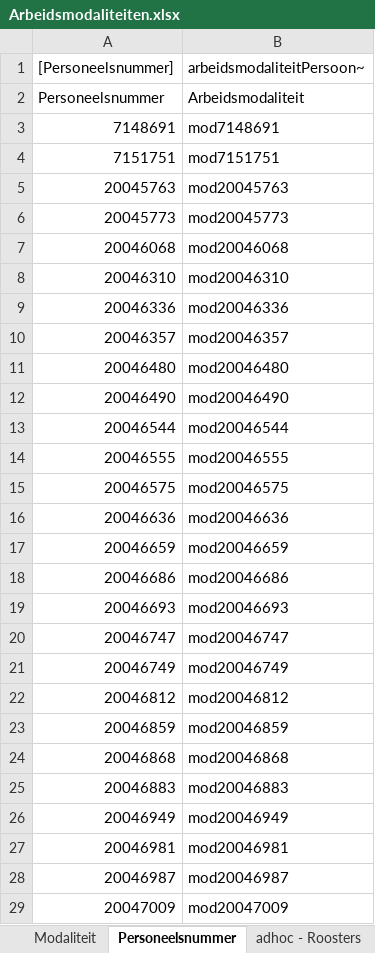
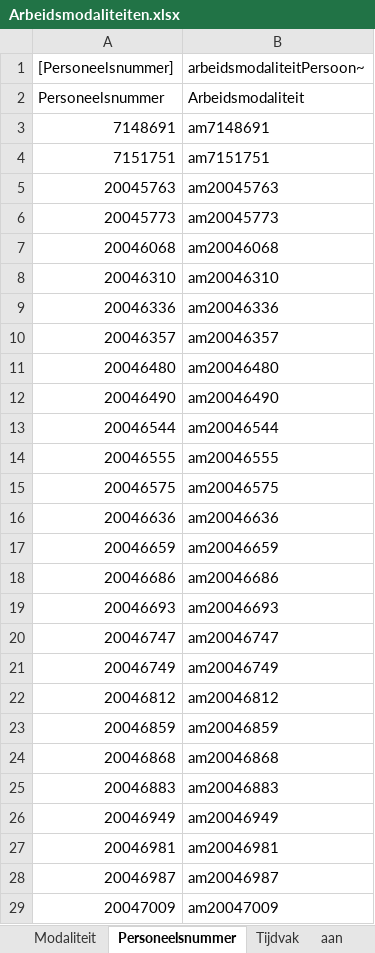
Before and after one commit to AmpersandTarski/ampersand-models, an Excel workbook: NVWA DTV/Arbeidsmodaliteiten.xlsx, sheet Personeelsnummer, drawn as a sheet; only a part is shown; values as stored, in another font and other column widths than the file's, no borders; the diff covers the shown part only; the diff names each change by its address in the sheet, - before the commit and + after, or states it on an @@ line.

Commit message:
WIP arbeidsmodaliteiten populaties

```diff
--- a/NVWA DTV/Arbeidsmodaliteiten.xlsx (sheet Personeelsnummer)
+++ b/NVWA DTV/Arbeidsmodaliteiten.xlsx (sheet Personeelsnummer)
-B3 (arbeidsmodaliteitPersoon~): mod7148691
+B3 (arbeidsmodaliteitPersoon~): am7148691
-B4 (arbeidsmodaliteitPersoon~): mod7151751
+B4 (arbeidsmodaliteitPersoon~): am7151751
-B5 (arbeidsmodaliteitPersoon~): mod20045763
+B5 (arbeidsmodaliteitPersoon~): am20045763
-B6 (arbeidsmodaliteitPersoon~): mod20045773
+B6 (arbeidsmodaliteitPersoon~): am20045773
-B7 (arbeidsmodaliteitPersoon~): mod20046068
+B7 (arbeidsmodaliteitPersoon~): am20046068
-B8 (arbeidsmodaliteitPersoon~): mod20046310
+B8 (arbeidsmodaliteitPersoon~): am20046310
-B9 (arbeidsmodaliteitPersoon~): mod20046336
+B9 (arbeidsmodaliteitPersoon~): am20046336
-B10 (arbeidsmodaliteitPersoon~): mod20046357
+B10 (arbeidsmodaliteitPersoon~): am20046357
-B11 (arbeidsmodaliteitPersoon~): mod20046480
+B11 (arbeidsmodaliteitPersoon~): am20046480
-B12 (arbeidsmodaliteitPersoon~): mod20046490
+B12 (arbeidsmodaliteitPersoon~): am20046490
-B13 (arbeidsmodaliteitPersoon~): mod20046544
+B13 (arbeidsmodaliteitPersoon~): am20046544
-B14 (arbeidsmodaliteitPersoon~): mod20046555
+B14 (arbeidsmodaliteitPersoon~): am20046555
-B15 (arbeidsmodaliteitPersoon~): mod20046575
+B15 (arbeidsmodaliteitPersoon~): am20046575
-B16 (arbeidsmodaliteitPersoon~): mod20046636
+B16 (arbeidsmodaliteitPersoon~): am20046636
-B17 (arbeidsmodaliteitPersoon~): mod20046659
+B17 (arbeidsmodaliteitPersoon~): am20046659
-B18 (arbeidsmodaliteitPersoon~): mod20046686
+B18 (arbeidsmodaliteitPersoon~): am20046686
-B19 (arbeidsmodaliteitPersoon~): mod20046693
+B19 (arbeidsmodaliteitPersoon~): am20046693
-B20 (arbeidsmodaliteitPersoon~): mod20046747
+B20 (arbeidsmodaliteitPersoon~): am20046747
-B21 (arbeidsmodaliteitPersoon~): mod20046749
+B21 (arbeidsmodaliteitPersoon~): am20046749
-B22 (arbeidsmodaliteitPersoon~): mod20046812
+B22 (arbeidsmodaliteitPersoon~): am20046812
-B23 (arbeidsmodaliteitPersoon~): mod20046859
+B23 (arbeidsmodaliteitPersoon~): am20046859
-B24 (arbeidsmodaliteitPersoon~): mod20046868
+B24 (arbeidsmodaliteitPersoon~): am20046868
-B25 (arbeidsmodaliteitPersoon~): mod20046883
+B25 (arbeidsmodaliteitPersoon~): am20046883
-B26 (arbeidsmodaliteitPersoon~): mod20046949
+B26 (arbeidsmodaliteitPersoon~): am20046949
-B27 (arbeidsmodaliteitPersoon~): mod20046981
+B27 (arbeidsmodaliteitPersoon~): am20046981
-B28 (arbeidsmodaliteitPersoon~): mod20046987
+B28 (arbeidsmodaliteitPersoon~): am20046987
-B29 (arbeidsmodaliteitPersoon~): mod20047009
+B29 (arbeidsmodaliteitPersoon~): am20047009
```
Also changed, not shown: other rows of this sheet, sheet arbeidsmod, sheet Tijdvak, sheet Dagverantwoording, sheet Bericht, sheet date, sheet geqDatum, 4 more sheets, other sheet tabs, formulas that keep their value, 2 other files.
